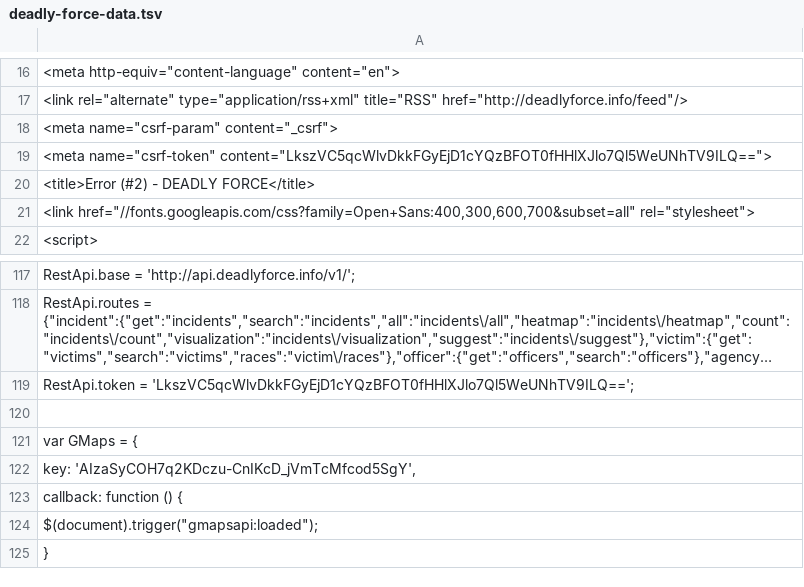
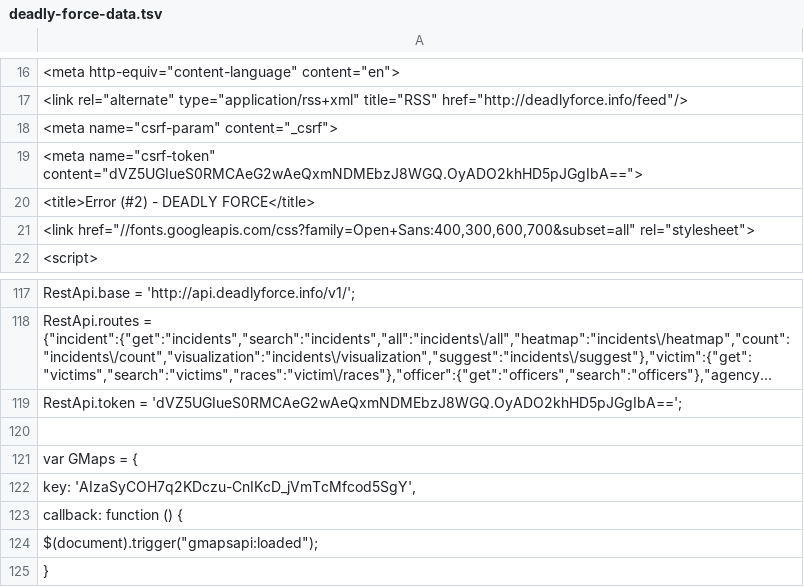
Before and after one commit to deadly-force/US-Police-Killings-Database, a TSV file: deadly-force-data.tsv, drawn as a sheet; only a part is shown, gaps mark what is left out; long unchanged cells end in …; the diff names each change by its address in the sheet, - before the commit and + after, or states it on an @@ line.

```diff
--- a/deadly-force-data.tsv
+++ b/deadly-force-data.tsv
-A19: <meta name="csrf-token" content="LkszVC5qcWlvDkkFGyEjD1cYQzBFOT0fHHlXJlo7Ql5WeUNhTV9ILQ==">
+A19: <meta name="csrf-token" content="dVZ5UGIueS0RMCAeG2wAeQxmNDMEbzJ8WGQ.OyADO2khHD5pJGgIbA==">
-A119: RestApi.token = 'LkszVC5qcWlvDkkFGyEjD1cYQzBFOT0fHHlXJlo7Ql5WeUNhTV9ILQ==';
+A119: RestApi.token = 'dVZ5UGIueS0RMCAeG2wAeQxmNDMEbzJ8WGQ.OyADO2khHD5pJGgIbA==';
```
Also changed, not shown: deadly-force-data.csv, 2 other files.
